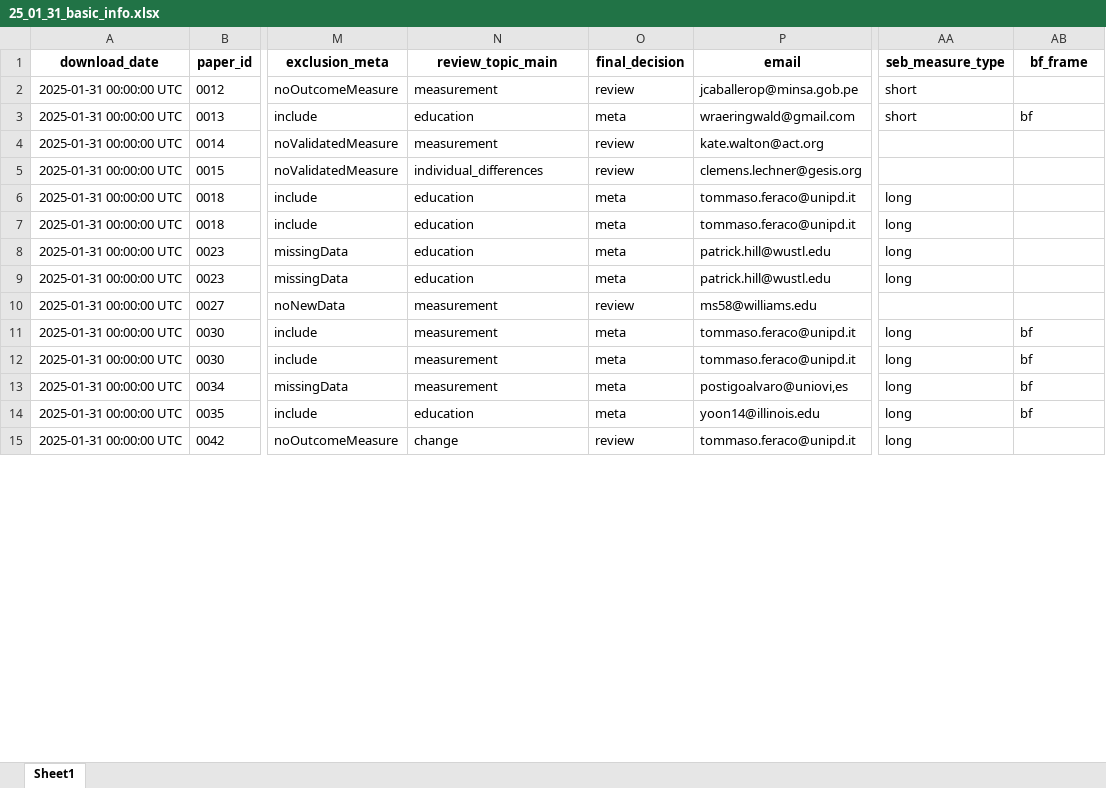
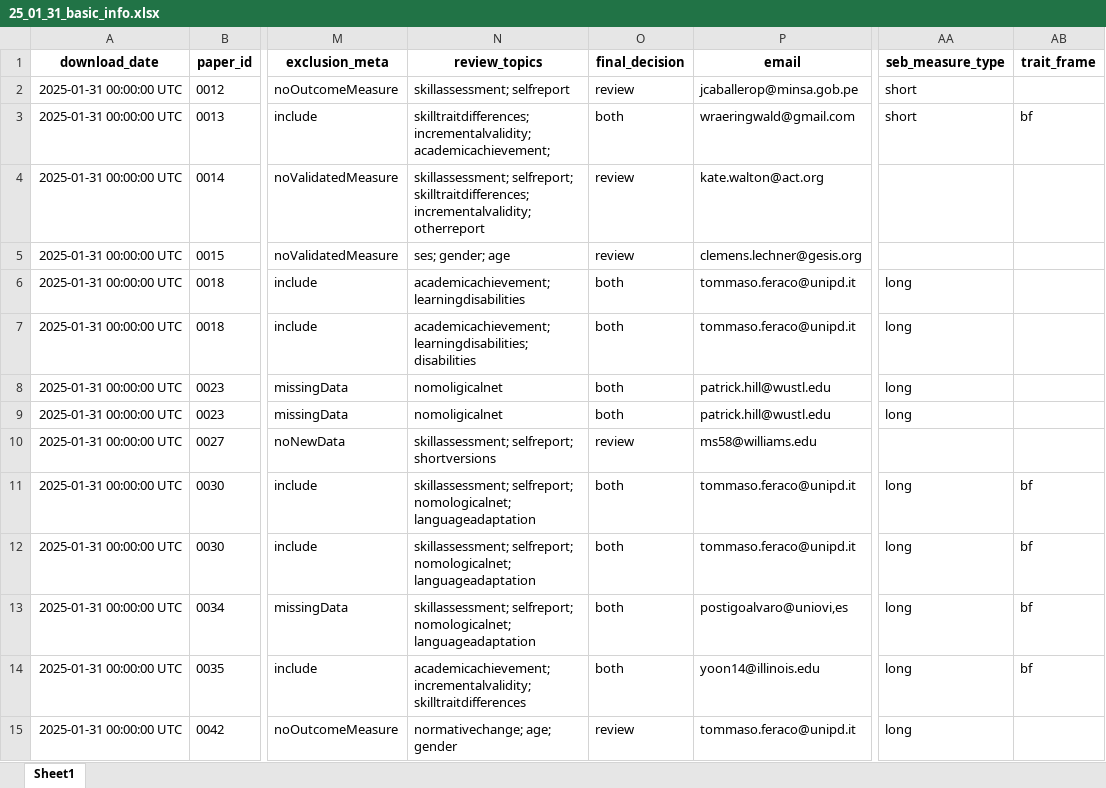
Before and after one commit to feracotommaso/living_SEB_review, an Excel workbook: data/3.meta_data/basic_info/25_01_31_basic_info.xlsx, sheet Sheet1, drawn as a sheet; only a part is shown, gaps mark what is left out; values as stored, in another font and other column widths than the file's, no borders; the diff covers the shown part only; the diff names each change by its address in the sheet, - before the commit and + after, or states it on an @@ line.

```diff
--- a/data/3.meta_data/basic_info/25_01_31_basic_info.xlsx (sheet Sheet1)
+++ b/data/3.meta_data/basic_info/25_01_31_basic_info.xlsx (sheet Sheet1)
-N1: review_topic_main
+N1: review_topics
-AB1: bf_frame
+AB1: trait_frame
-N2 (review_topics): measurement
+N2 (review_topics): skillassessment; selfreport
-N3 (review_topics): education
+N3 (review_topics): skilltraitdifferences; incrementalvalidity; academicachievement;
-O3 (final_decision): meta
+O3 (final_decision): both
-N4 (review_topics): measurement
+N4 (review_topics): skillassessment; selfreport; skilltraitdifferences; incrementalvalidity; otherreport
-N5 (review_topics): individual_differences
+N5 (review_topics): ses; gender; age
-N6 (review_topics): education
+N6 (review_topics): academicachievement; learningdisabilities
-O6:O9 (final_decision): meta
+O6:O9 (final_decision): both
-N7 (review_topics): education
+N7 (review_topics): academicachievement; learningdisabilities; disabilities
-N8:N9 (review_topics): education
+N8:N9 (review_topics): nomoligicalnet
-N10 (review_topics): measurement
+N10 (review_topics): skillassessment; selfreport; shortversions
-N11:N13 (review_topics): measurement
+N11:N13 (review_topics): skillassessment; selfreport; nomologicalnet; languageadaptation
-O11:O14 (final_decision): meta
+O11:O14 (final_decision): both
-N14 (review_topics): education
+N14 (review_topics): academicachievement; incrementalvalidity; skilltraitdifferences
-N15 (review_topics): change
+N15 (review_topics): normativechange; age; gender
```
Also changed, not shown: 29 edited cells elsewhere in this sheet, data/2.full_abstracting/25_01_31_decision_progress.xlsx, data/2.full_abstracting/25_04_30_decision_progress.xlsx, 12 other files.
